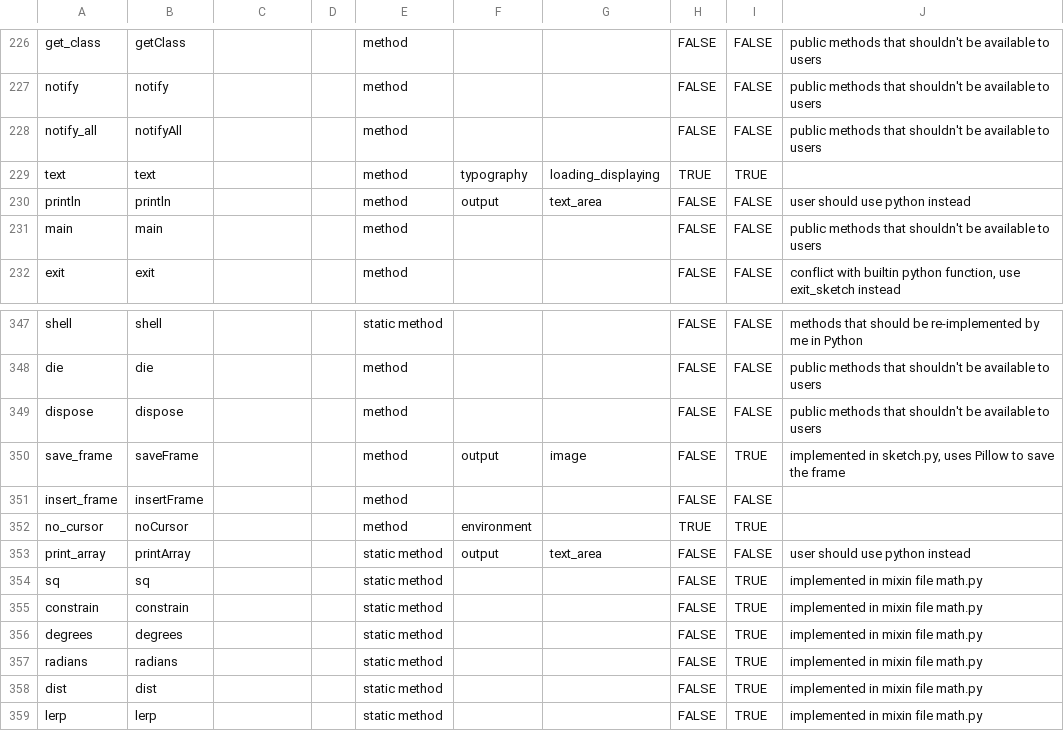
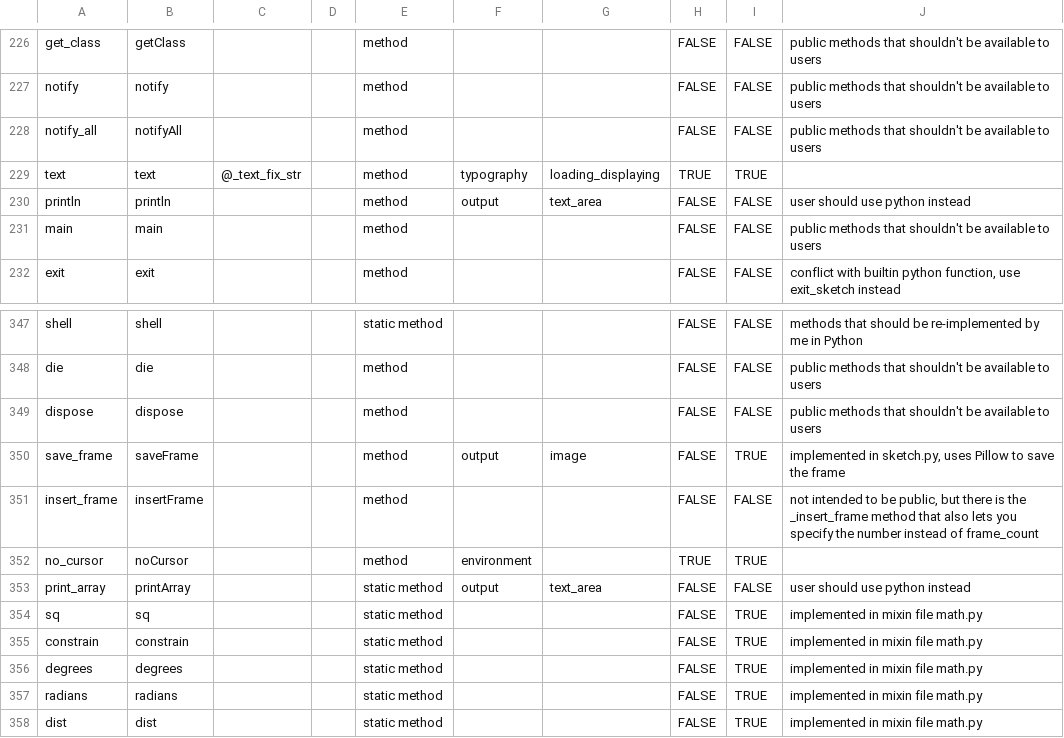
Before and after one commit to py5coding/py5generator, a CSV file: py5_resources/data/py5applet.csv, drawn as a sheet; only a part is shown, gaps mark what is left out; the shorter side is filled out with more unchanged rows.

Commit message:
fix problem with text method and single char strings

```diff
--- a/py5_resources/data/py5applet.csv
+++ b/py5_resources/data/py5applet.csv
@@ -228,3 +228,3 @@ notify,notify,,,method,,,FALSE,FALSE,public methods that shouldn't be available
 notify_all,notifyAll,,,method,,,FALSE,FALSE,public methods that shouldn't be available to users
-text,text,,,method,typography,loading_displaying,TRUE,TRUE,
+text,text,@_text_fix_str,,method,typography,loading_displaying,TRUE,TRUE,
 println,println,,,method,output,text_area,FALSE,FALSE,user should use python instead
@@ -350,3 +350,3 @@ dispose,dispose,,,method,,,FALSE,FALSE,public methods that shouldn't be availabl
 save_frame,saveFrame,,,method,output,image,FALSE,TRUE,"implemented in sketch.py, uses Pillow to save the frame"
-insert_frame,insertFrame,,,method,,,FALSE,FALSE,
+insert_frame,insertFrame,,,method,,,FALSE,FALSE,"not intended to be public, but there is the _insert_frame method that also lets you specify the number instead of frame_count"
 no_cursor,noCursor,,,method,environment,,TRUE,TRUE,
```
Also changed, not shown: py5_resources/data/pgraphics.csv, 4 other files.
